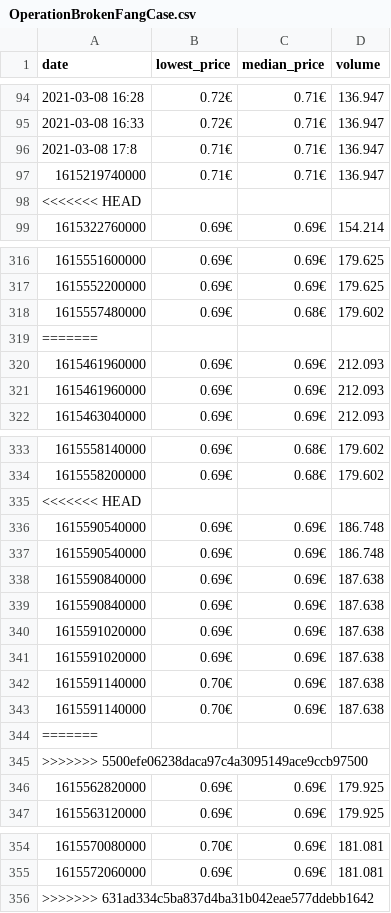
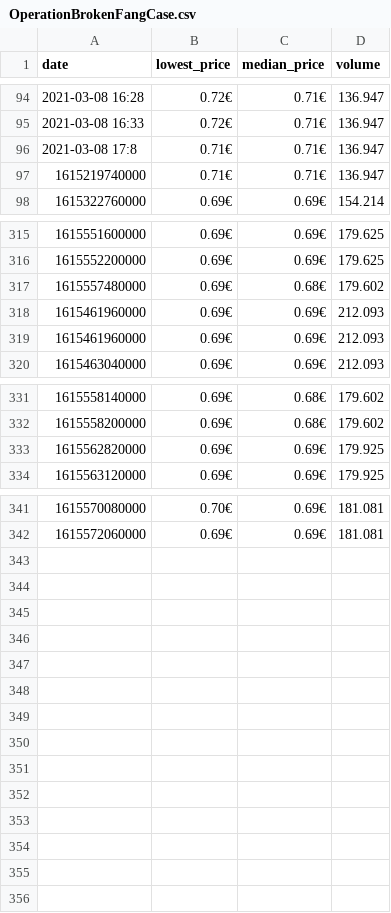
Before and after one commit to lgoebert/webScraping, a CSV file: byHttp/all_items/OperationBrokenFangCase.csv, drawn as a sheet; only a part is shown, gaps mark what is left out.

```diff
--- a/byHttp/all_items/OperationBrokenFangCase.csv
+++ b/byHttp/all_items/OperationBrokenFangCase.csv
@@ -97,3 +97,2 @@
 "1615219740000","0.71€","0.71€","136.947"
-"<<<<<<< HEAD","","",""
 "1615322760000","0.69€","0.69€","154.214"
@@ -318,3 +317,2 @@
 "1615557480000","0.69€","0.68€","179.602"
-"=======","","",""
 "1615461960000","0.69€","0.69€","212.093"
@@ -334,13 +332,2 @@
 "1615558200000","0.69€","0.68€","179.602"
-<<<<<<< HEAD
-"1615590540000","0.69€","0.69€","186.748"
-"1615590540000","0.69€","0.69€","186.748"
-"1615590840000","0.69€","0.69€","187.638"
-"1615590840000","0.69€","0.69€","187.638"
-"1615591020000","0.69€","0.69€","187.638"
-"1615591020000","0.69€","0.69€","187.638"
-"1615591140000","0.70€","0.69€","187.638"
-1615591140000,"0.70€","0.69€","187.638"
-=======
-">>>>>>> 5500efe06238daca97c4a3095149ace9ccb97500","","",""
 "1615562820000","0.69€","0.69€","179.925"
@@ -355,2 +342 @@
 1615572060000,"0.69€","0.69€","181.081"
->>>>>>> 631ad334c5ba837d4ba31b042eae577ddebb1642
```
Also changed, not shown: byHttp/all_items/ButterflyKnifeSlaughterMW.csv, byHttp/all_items/Gamma2Case.csv, 5 other files.
